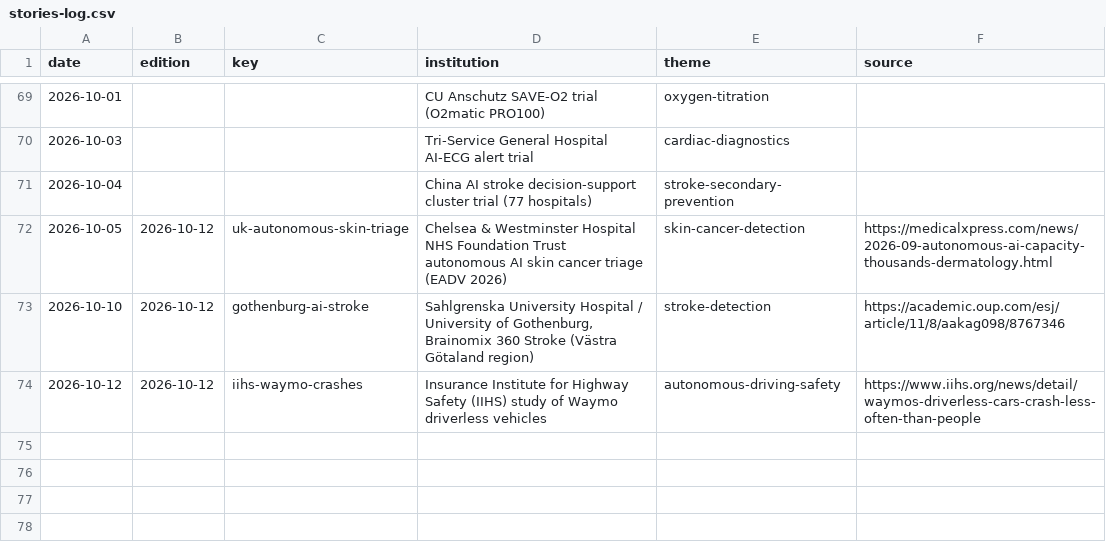
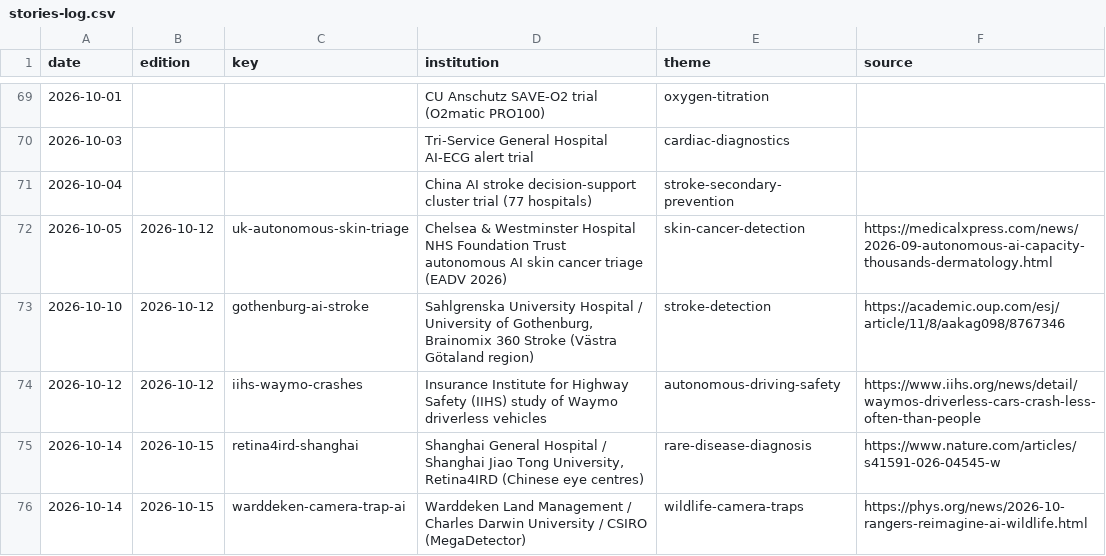
Before and after one commit to AviMaderer/AI-the-Good, a CSV file: data/stories-log.csv, drawn as a sheet; only a part is shown, gaps mark what is left out; the diff names each change by its address in the sheet, - before the commit and + after, or states it on an @@ line.

```diff
--- a/data/stories-log.csv
+++ b/data/stories-log.csv
+row 75: 2026-10-14 | 2026-10-15 | retina4ird-shanghai | Shanghai General Hospital / Shanghai Jiao Tong University, Retina4IRD (Chinese eye centres) | rare-disease-diagnosis | https://www.nature.com/articles/s41591-026-04545-w
+row 76: 2026-10-14 | 2026-10-15 | warddeken-camera-trap-ai | Warddeken Land Management / Charles Darwin University / CSIRO (MegaDetector) | wildlife-camera-traps | https://phys.org/news/2026-10-rangers-reimagine-ai-wildlife.html
```
Also changed, not shown: data/rejects.csv, 4 other files.
